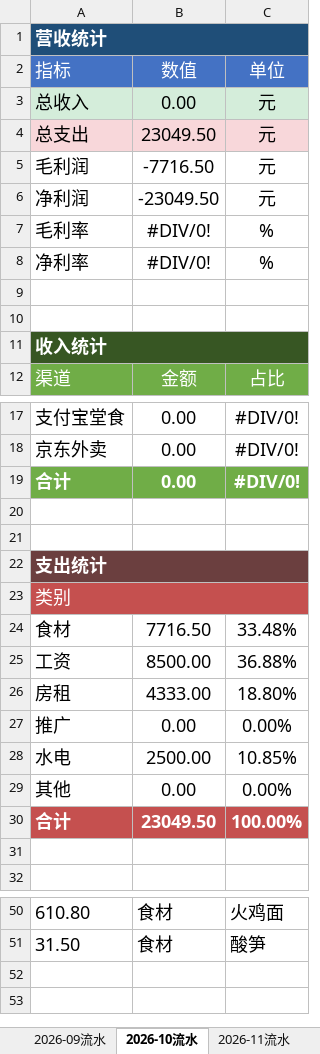
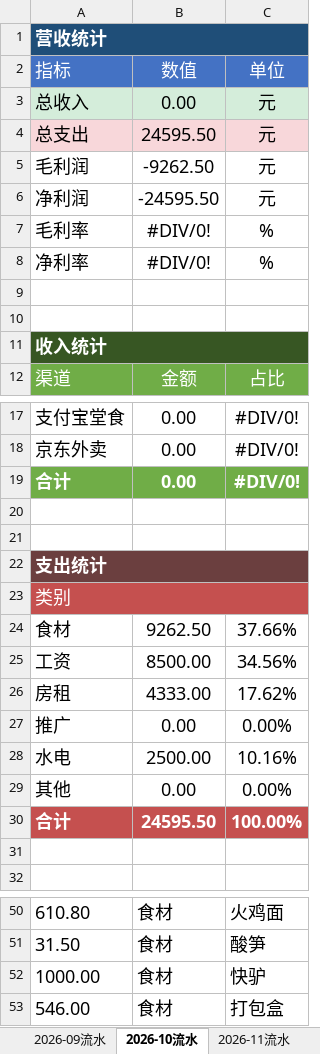
Before and after one commit to OldChicken/ChanWeiMai, an Excel workbook: 财务与流水/馋唻买-听涛路店流水表.xlsx, sheet 2026-10流水, drawn as a sheet; only a part is shown, gaps mark what is left out; values as stored, in another font and other column widths than the file's, no borders; table styles not drawn; the diff names each change by its address in the sheet, - before the commit and + after, or states it on an @@ line.

Commit message:
fix：更新

```diff
--- a/财务与流水/馋唻买-听涛路店流水表.xlsx (sheet 2026-10流水)
+++ b/财务与流水/馋唻买-听涛路店流水表.xlsx (sheet 2026-10流水)
-B4: 23049.50
+B4: 24595.50
-B5: -7716.50
+B5: -9262.50
-B6: -23049.50
+B6: -24595.50
-B24: 7716.50
+B24: 9262.50
-C24: 33.48%
+C24: 37.66%
-C25: 36.88%
+C25: 34.56%
-C26: 18.80%
+C26: 17.62%
-C28: 10.85%
+C28: 10.16%
-B30: 23049.50
+B30: 24595.50
+row 52: 1000.00 | 食材 | 快驴
+row 53: 546.00 | 食材 | 打包盒
```
